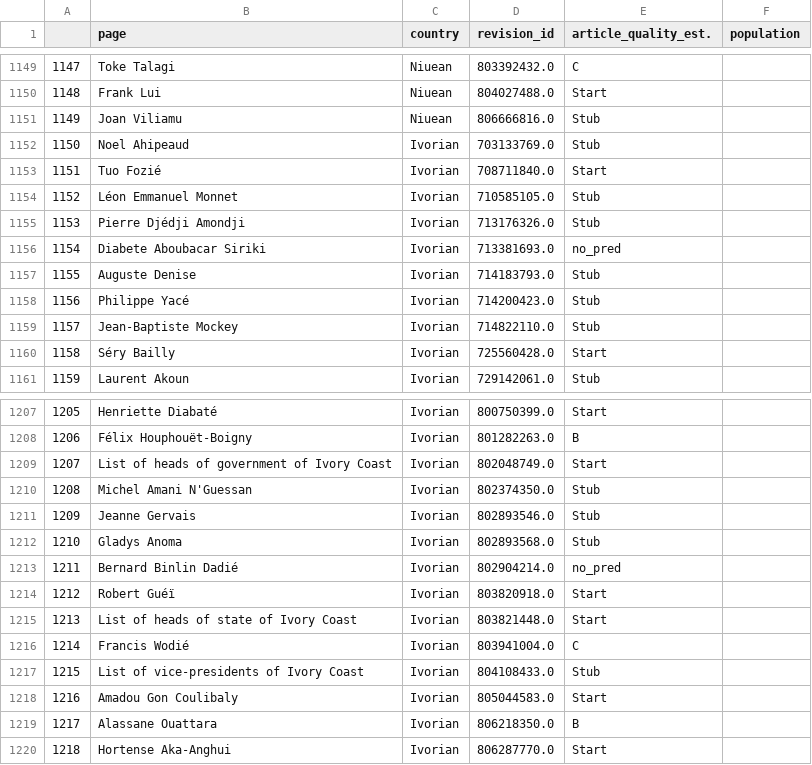
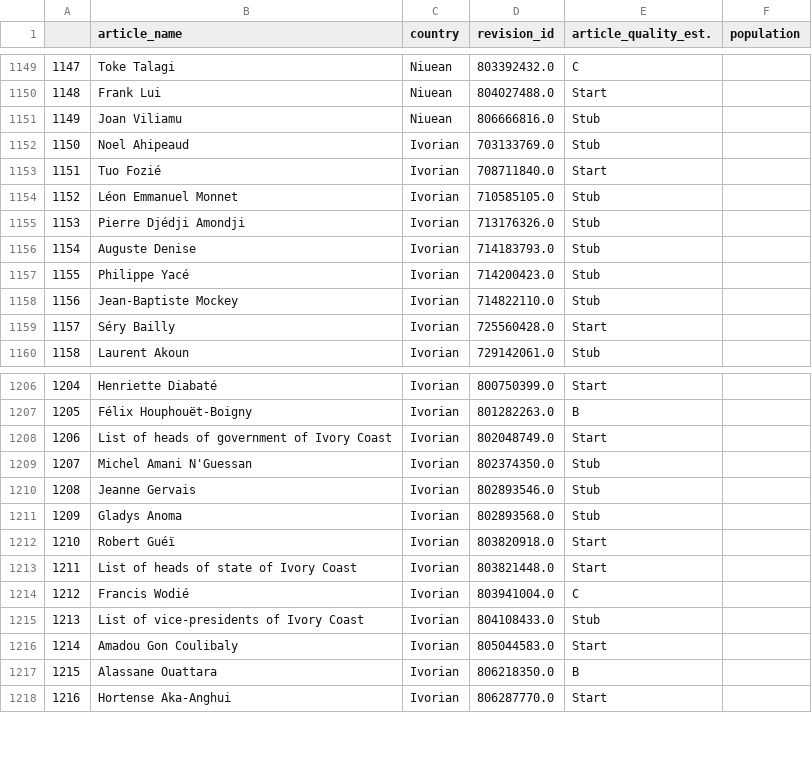
Before and after one commit to dwightsablan16/data-512-a2, a CSV file: cleaned_data/wp_wpds_countries-no_match.csv (was wp_wpds_countries-no_match.csv), drawn as a sheet; only a part is shown, gaps mark what is left out; removed rows and columns are numbered as before the commit, all else as after; the diff names each change by its address in the sheet, - before the commit and + after, or states it on an @@ line.

```diff
--- a/wp_wpds_countries-no_match.csv
+++ b/cleaned_data/wp_wpds_countries-no_match.csv
-B1: page
+B1: article_name
-row 1156: 1154 | Diabete Aboubacar Siriki | Ivorian | 713381693.0 | no_pred
@@ column A renumbered from row 1156 down @@
-row 1213: 1211 | Bernard Binlin Dadié | Ivorian | 802904214.0 | no_pred
```
Also changed, not shown: 7 other files.
